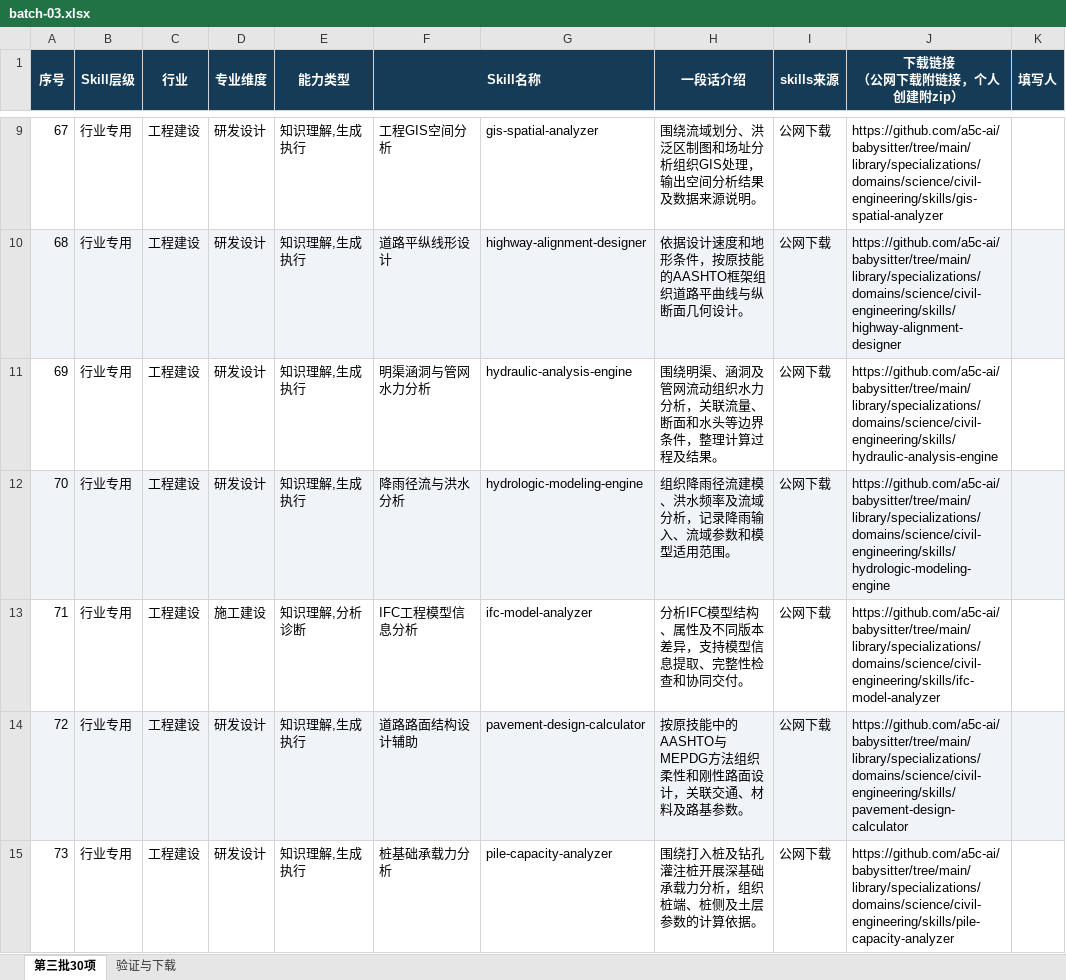
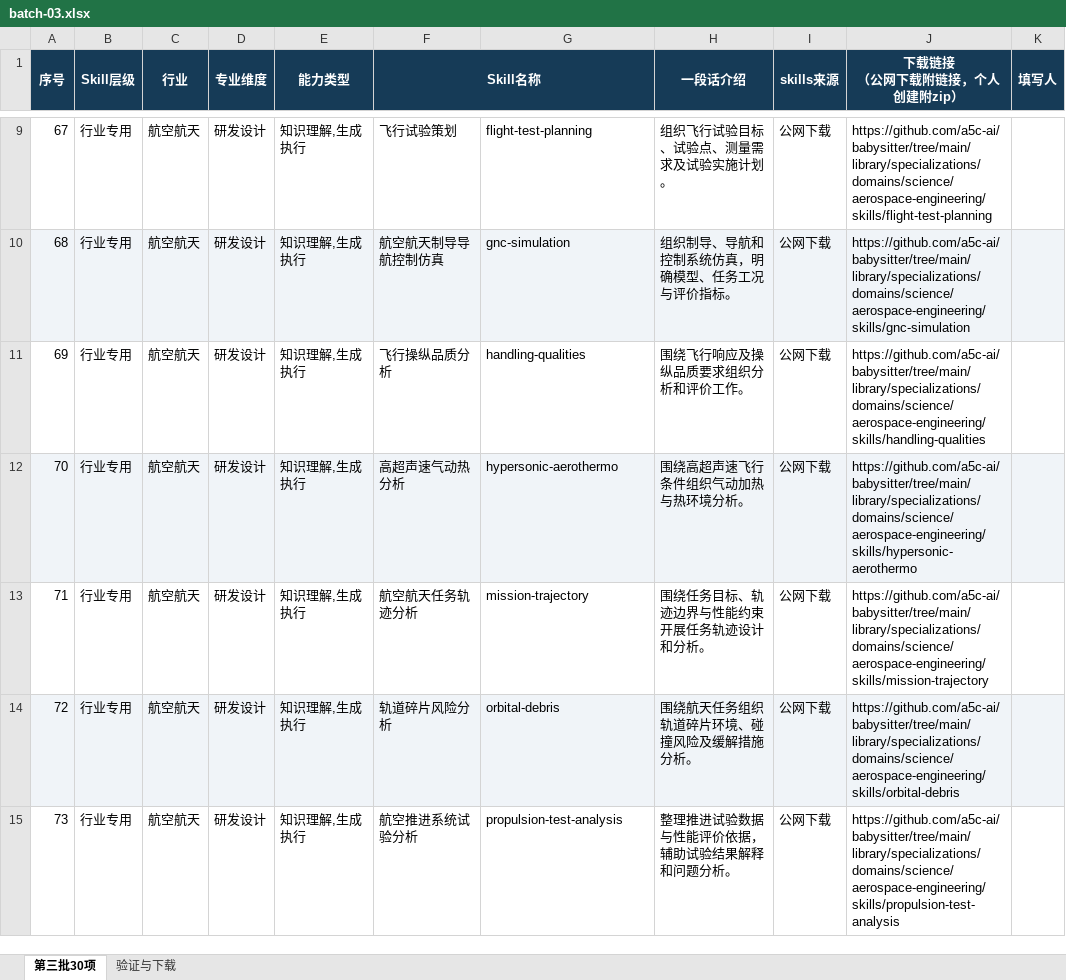
Before and after one commit to Peri0195/industrial-cowork-skills, an Excel workbook: catalog/batch-03.xlsx, sheet 第三批30项, drawn as a sheet; only a part is shown, gaps mark what is left out; values as stored, in another font and other column widths than the file's, no borders; the diff covers the shown part only; the diff names each change by its address in the sheet, - before the commit and + after, or states it on an @@ line.

```diff
--- a/catalog/batch-03.xlsx (sheet 第三批30项)
+++ b/catalog/batch-03.xlsx (sheet 第三批30项)
-C9:C15 (行业): 工程建设
+C9:C15 (行业): 航空航天
-F9 (Skill名称): 工程GIS空间分析
+F9 (Skill名称): 飞行试验策划
-G9: gis-spatial-analyzer
+G9: flight-test-planning
-H9 (一段话介绍): 围绕流域划分、洪泛区制图和场址分析组织GIS处理，输出空间分析结果及数据来源说明。
+H9 (一段话介绍): 组织飞行试验目标、试验点、测量需求及试验实施计划。
-J9 (下载链接 （公网下载附链接，个人创建附zip）): https://github.com/a5c-ai/babysitter/tree/main/library/specializations/domains/science/civil-engineering/skills/gis-spatial-analyzer
+J9 (下载链接 （公网下载附链接，个人创建附zip）): https://github.com/a5c-ai/babysitter/tree/main/library/specializations/domains/science/aerospace-engineering/skills/flight-test-planning
-F10 (Skill名称): 道路平纵线形设计
+F10 (Skill名称): 航空航天制导导航控制仿真
-G10: highway-alignment-designer
+G10: gnc-simulation
-H10 (一段话介绍): 依据设计速度和地形条件，按原技能的AASHTO框架组织道路平曲线与纵断面几何设计。
+H10 (一段话介绍): 组织制导、导航和控制系统仿真，明确模型、任务工况与评价指标。
-J10 (下载链接 （公网下载附链接，个人创建附zip）): https://github.com/a5c-ai/babysitter/tree/main/library/specializations/domains/science/civil-engineering/skills/highway-alignment-designer
+J10 (下载链接 （公网下载附链接，个人创建附zip）): https://github.com/a5c-ai/babysitter/tree/main/library/specializations/domains/science/aerospace-engineering/skills/gnc-simulation
-F11 (Skill名称): 明渠涵洞与管网水力分析
+F11 (Skill名称): 飞行操纵品质分析
-G11: hydraulic-analysis-engine
+G11: handling-qualities
-H11 (一段话介绍): 围绕明渠、涵洞及管网流动组织水力分析，关联流量、断面和水头等边界条件，整理计算过程及结果。
+H11 (一段话介绍): 围绕飞行响应及操纵品质要求组织分析和评价工作。
-J11 (下载链接 （公网下载附链接，个人创建附zip）): https://github.com/a5c-ai/babysitter/tree/main/library/specializations/domains/science/civil-engineering/skills/hydraulic-analysis-engine
+J11 (下载链接 （公网下载附链接，个人创建附zip）): https://github.com/a5c-ai/babysitter/tree/main/library/specializations/domains/science/aerospace-engineering/skills/handling-qualities
-F12 (Skill名称): 降雨径流与洪水分析
+F12 (Skill名称): 高超声速气动热分析
-G12: hydrologic-modeling-engine
+G12: hypersonic-aerothermo
-H12 (一段话介绍): 组织降雨径流建模、洪水频率及流域分析，记录降雨输入、流域参数和模型适用范围。
+H12 (一段话介绍): 围绕高超声速飞行条件组织气动加热与热环境分析。
-J12 (下载链接 （公网下载附链接，个人创建附zip）): https://github.com/a5c-ai/babysitter/tree/main/library/specializations/domains/science/civil-engineering/skills/hydrologic-modeling-engine
+J12 (下载链接 （公网下载附链接，个人创建附zip）): https://github.com/a5c-ai/babysitter/tree/main/library/specializations/domains/science/aerospace-engineering/skills/hypersonic-aerothermo
-D13 (专业维度): 施工建设
+D13 (专业维度): 研发设计
-E13 (能力类型): 知识理解,分析诊断
+E13 (能力类型): 知识理解,生成执行
-F13 (Skill名称): IFC工程模型信息分析
+F13 (Skill名称): 航空航天任务轨迹分析
-G13: ifc-model-analyzer
+G13: mission-trajectory
-H13 (一段话介绍): 分析IFC模型结构、属性及不同版本差异，支持模型信息提取、完整性检查和协同交付。
+H13 (一段话介绍): 围绕任务目标、轨迹边界与性能约束开展任务轨迹设计和分析。
-J13 (下载链接 （公网下载附链接，个人创建附zip）): https://github.com/a5c-ai/babysitter/tree/main/library/specializations/domains/science/civil-engineering/skills/ifc-model-analyzer
+J13 (下载链接 （公网下载附链接，个人创建附zip）): https://github.com/a5c-ai/babysitter/tree/main/library/specializations/domains/science/aerospace-engineering/skills/mission-trajectory
-F14 (Skill名称): 道路路面结构设计辅助
+F14 (Skill名称): 轨道碎片风险分析
-G14: pavement-design-calculator
+G14: orbital-debris
-H14 (一段话介绍): 按原技能中的AASHTO与MEPDG方法组织柔性和刚性路面设计，关联交通、材料及路基参数。
+H14 (一段话介绍): 围绕航天任务组织轨道碎片环境、碰撞风险及缓解措施分析。
-J14 (下载链接 （公网下载附链接，个人创建附zip）): https://github.com/a5c-ai/babysitter/tree/main/library/specializations/domains/science/civil-engineering/skills/pavement-design-calculator
+J14 (下载链接 （公网下载附链接，个人创建附zip）): https://github.com/a5c-ai/babysitter/tree/main/library/specializations/domains/science/aerospace-engineering/skills/orbital-debris
-F15 (Skill名称): 桩基础承载力分析
+F15 (Skill名称): 航空推进系统试验分析
-G15: pile-capacity-analyzer
+G15: propulsion-test-analysis
-H15 (一段话介绍): 围绕打入桩及钻孔灌注桩开展深基础承载力分析，组织桩端、桩侧及土层参数的计算依据。
+H15 (一段话介绍): 整理推进试验数据与性能评价依据，辅助试验结果解释和问题分析。
-J15 (下载链接 （公网下载附链接，个人创建附zip）): https://github.com/a5c-ai/babysitter/tree/main/library/specializations/domains/science/civil-engineering/skills/pile-capacity-analyzer
+J15 (下载链接 （公网下载附链接，个人创建附zip）): https://github.com/a5c-ai/babysitter/tree/main/library/specializations/domains/science/aerospace-engineering/skills/propulsion-test-analysis
```
Also changed, not shown: 135 edited cells elsewhere in this sheet, sheet 验证与下载, catalog/batch-04.xlsx, 6 other files.
